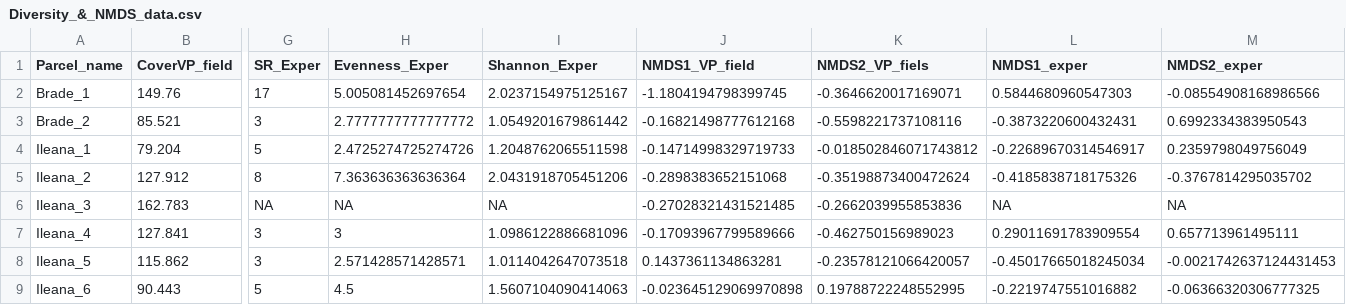
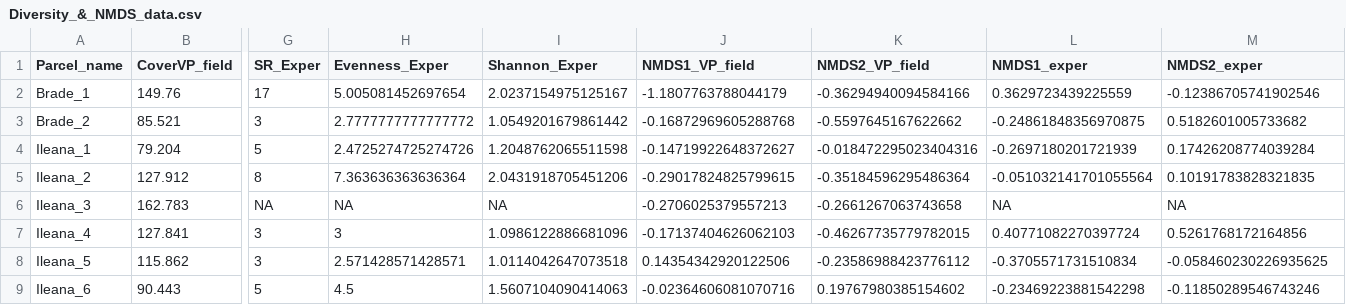
Before and after one commit to oksanabuzh/Panoara_nature_value_grasslands, a CSV file: data/Diversity_&_NMDS_data.csv, drawn as a sheet; only a part is shown, gaps mark what is left out; the diff covers the shown part only; the diff names each change by its address in the sheet, - before the commit and + after, or states it on an @@ line.

```diff
--- a/data/Diversity_&_NMDS_data.csv
+++ b/data/Diversity_&_NMDS_data.csv
-K1: NMDS2_VP_fiels
+K1: NMDS2_VP_field
-J2 (NMDS1_VP_field): -1.1804194798399745
+J2 (NMDS1_VP_field): -1.1807763788044179
-K2 (NMDS2_VP_field): -0.3646620017169071
+K2 (NMDS2_VP_field): -0.36294940094584166
-L2 (NMDS1_exper): 0.5844680960547303
+L2 (NMDS1_exper): 0.3629723439225559
-M2 (NMDS2_exper): -0.08554908168986566
+M2 (NMDS2_exper): -0.12386705741902546
-J3 (NMDS1_VP_field): -0.16821498777612168
+J3 (NMDS1_VP_field): -0.16872969605288768
-K3 (NMDS2_VP_field): -0.5598221737108116
+K3 (NMDS2_VP_field): -0.5597645167622662
-L3 (NMDS1_exper): -0.3873220600432431
+L3 (NMDS1_exper): -0.24861848356970875
-M3 (NMDS2_exper): 0.6992334383950543
+M3 (NMDS2_exper): 0.5182601005733682
-J4 (NMDS1_VP_field): -0.14714998329719733
+J4 (NMDS1_VP_field): -0.14719922648372627
-K4 (NMDS2_VP_field): -0.018502846071743812
+K4 (NMDS2_VP_field): -0.018472295023404316
-L4 (NMDS1_exper): -0.22689670314546917
+L4 (NMDS1_exper): -0.2697180201721939
-M4 (NMDS2_exper): 0.2359798049756049
+M4 (NMDS2_exper): 0.17426208774039284
-J5 (NMDS1_VP_field): -0.2898383652151068
+J5 (NMDS1_VP_field): -0.29017824825799615
-K5 (NMDS2_VP_field): -0.35198873400472624
+K5 (NMDS2_VP_field): -0.35184596295486364
-L5 (NMDS1_exper): -0.4185838718175326
+L5 (NMDS1_exper): -0.051032141701055564
-M5 (NMDS2_exper): -0.3767814295035702
+M5 (NMDS2_exper): 0.10191783828321835
-J6 (NMDS1_VP_field): -0.27028321431521485
+J6 (NMDS1_VP_field): -0.2706025379557213
-K6 (NMDS2_VP_field): -0.2662039955853836
+K6 (NMDS2_VP_field): -0.2661267063743658
-J7 (NMDS1_VP_field): -0.17093967799589666
+J7 (NMDS1_VP_field): -0.17137404626062103
-K7 (NMDS2_VP_field): -0.462750156989023
+K7 (NMDS2_VP_field): -0.46267735779782015
-L7 (NMDS1_exper): 0.29011691783909554
+L7 (NMDS1_exper): 0.40771082270397724
-M7 (NMDS2_exper): 0.657713961495111
+M7 (NMDS2_exper): 0.5261768172164856
-J8 (NMDS1_VP_field): 0.1437361134863281
+J8 (NMDS1_VP_field): 0.14354342920122506
-K8 (NMDS2_VP_field): -0.23578121066420057
+K8 (NMDS2_VP_field): -0.23586988423776112
-L8 (NMDS1_exper): -0.45017665018245034
+L8 (NMDS1_exper): -0.3705571731510834
-M8 (NMDS2_exper): -0.0021742637124431453
+M8 (NMDS2_exper): -0.058460230226935625
-J9 (NMDS1_VP_field): -0.023645129069970898
+J9 (NMDS1_VP_field): -0.02364606081070716
-K9 (NMDS2_VP_field): 0.19788722248552995
+K9 (NMDS2_VP_field): 0.19767980385154602
-L9 (NMDS1_exper): -0.2219747551016882
+L9 (NMDS1_exper): -0.23469223881542298
-M9 (NMDS2_exper): -0.06366320306777325
+M9 (NMDS2_exper): -0.11850289546743246
```
Also changed, not shown: 114 edited cells elsewhere in this file, data/Panoara_Dat.csv, 20 other files.
